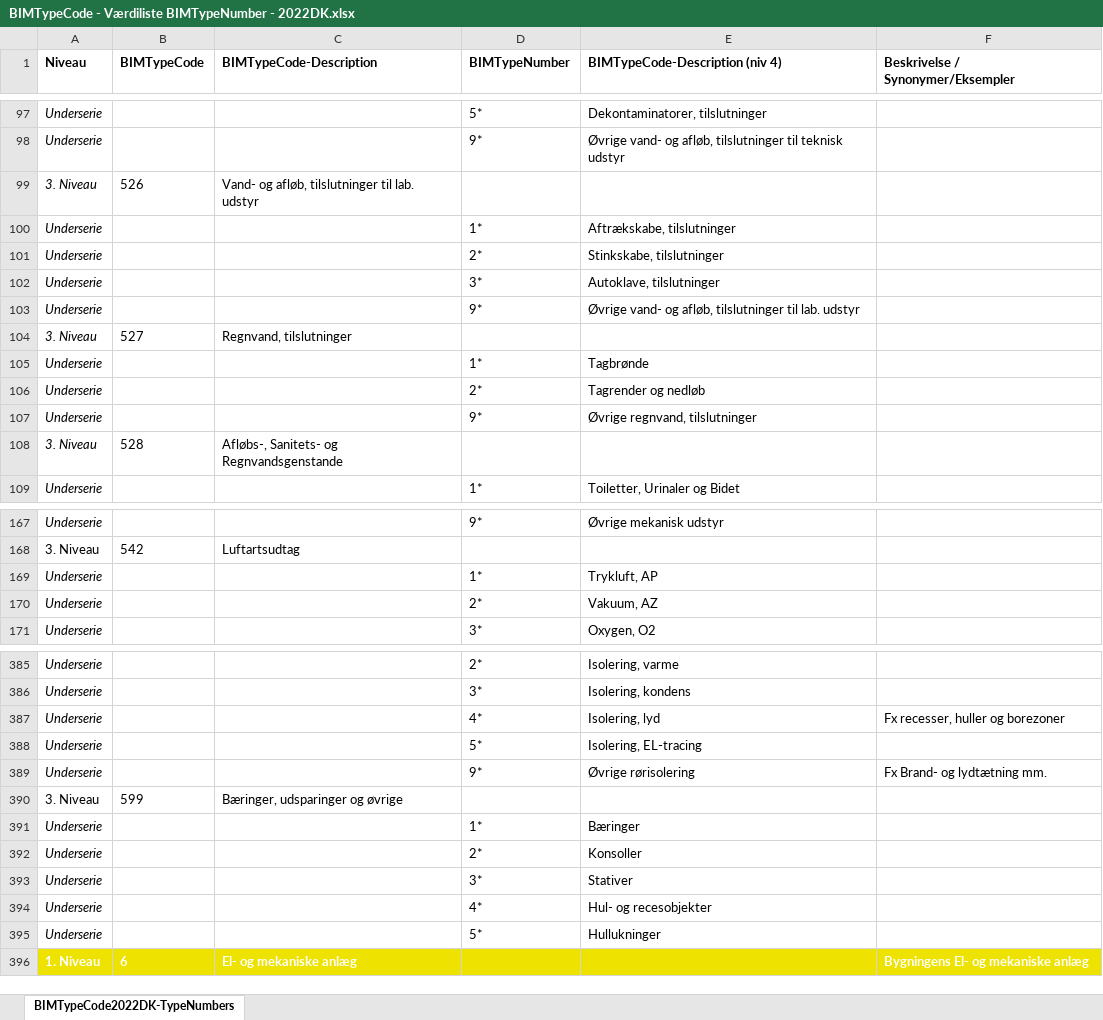
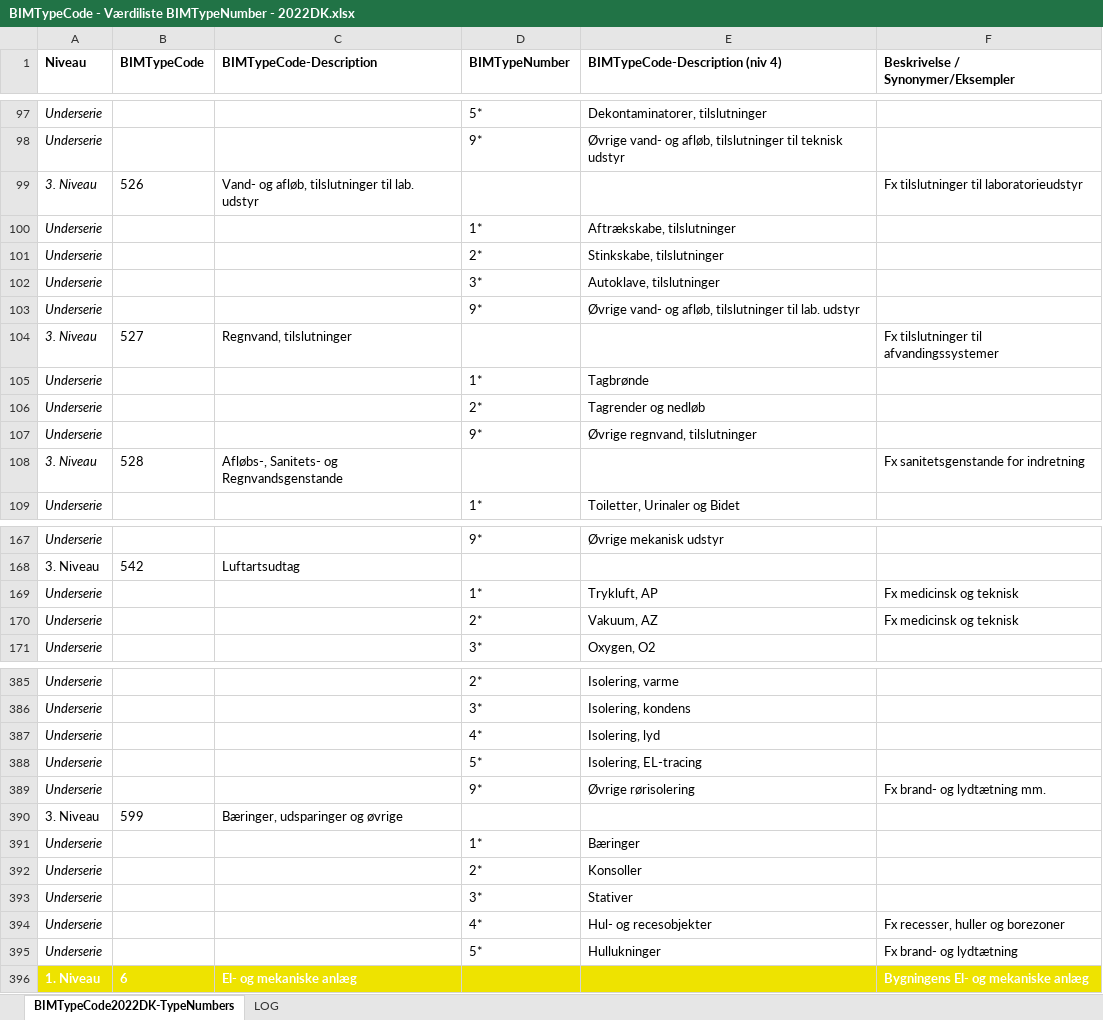
Before and after one commit to bimtypecode/bimtypecode, an Excel workbook: dk/BIMTypeCode - Værdiliste BIMTypeNumber - 2022DK.xlsx, sheet BIMTypeCode2022DK-TypeNumbers, drawn as a sheet; only a part is shown, gaps mark what is left out; values as stored, in another font and other column widths than the file's, no borders; table styles not drawn; the diff covers the shown part only; the diff names each change by its address in the sheet, - before the commit and + after, or states it on an @@ line.

```diff
--- a/dk/BIMTypeCode - Værdiliste BIMTypeNumber - 2022DK.xlsx (sheet BIMTypeCode2022DK-TypeNumbers)
+++ b/dk/BIMTypeCode - Værdiliste BIMTypeNumber - 2022DK.xlsx (sheet BIMTypeCode2022DK-TypeNumbers)
+sheet tab: LOG
-F99: (empty)
+F99: Fx tilslutninger til laboratorieudstyr
-F104: (empty)
+F104: Fx tilslutninger til afvandingssystemer
-F108: (empty)
+F108: Fx sanitetsgenstande for indretning
-F169:F170: (empty)
+F169:F170: Fx medicinsk og teknisk
-F387: Fx recesser, huller og borezoner
+F387: (empty)
-F389: Fx Brand- og lydtætning mm.
+F389: Fx brand- og lydtætning mm.
-F394: (empty)
+F394: Fx recesser, huller og borezoner
-F395: (empty)
+F395: Fx brand- og lydtætning
```
Also changed, not shown: 25 edited cells elsewhere in this sheet, dk/BIMTypeCode - BDA - 2022DK.xlsx, dk/BIMTypeCode - Værdiliste - 2022DK.xlsx, 5 other files.
